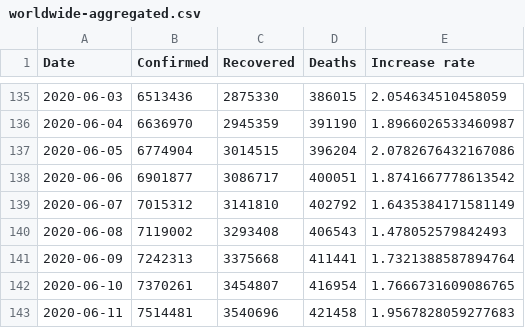
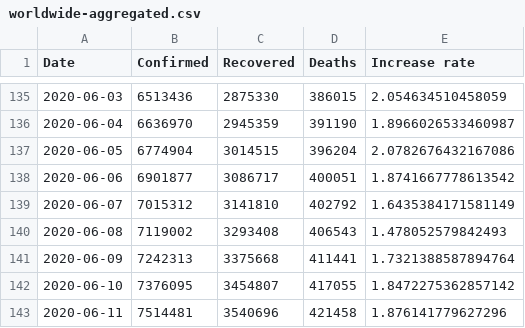
Before and after one commit to Gwardii/covid-19, a CSV file: data/worldwide-aggregated.csv, drawn as a sheet; only a part is shown, gaps mark what is left out.

```diff
--- a/data/worldwide-aggregated.csv
+++ b/data/worldwide-aggregated.csv
@@ -141,3 +141,3 @@ Date,Confirmed,Recovered,Deaths,Increase rate
 2020-06-09,7242313,3375668,411441,1.7321388587894764
-2020-06-10,7370261,3454807,416954,1.7666731609086765
-2020-06-11,7514481,3540696,421458,1.9567828059277683
+2020-06-10,7376095,3454807,417055,1.8472275362857142
+2020-06-11,7514481,3540696,421458,1.876141779627296
```
Also changed, not shown: data/countries-aggregated.csv, 2 other files.
